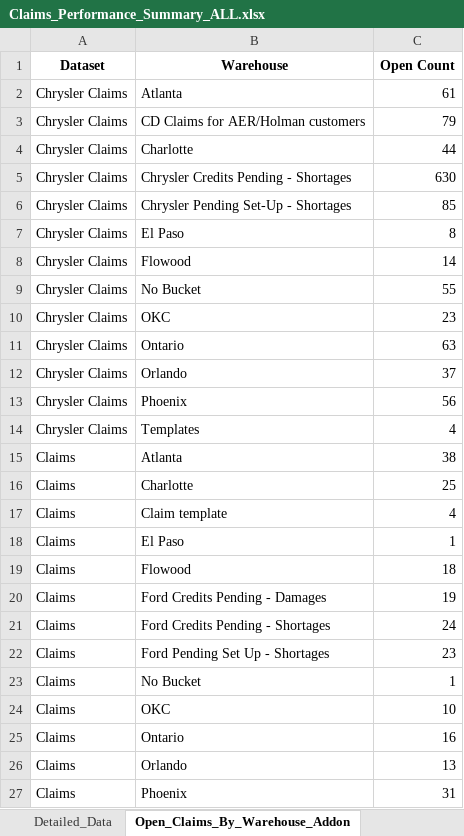
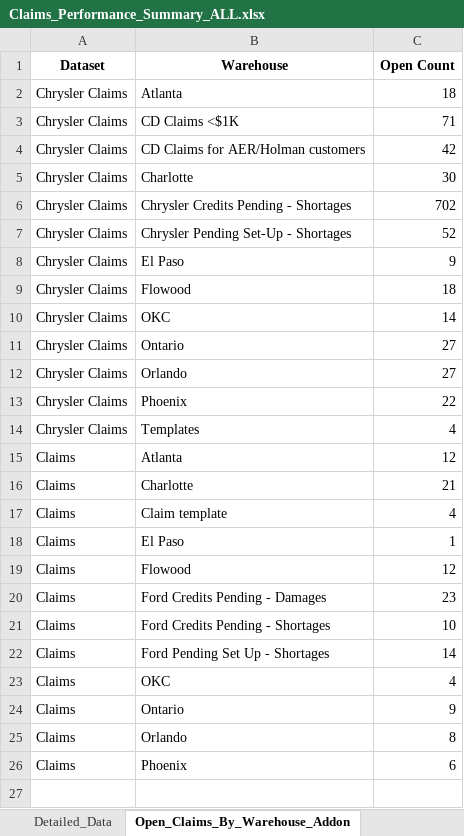
Before and after one commit to usma92/Claims, an Excel workbook: Claims_Performance_Summary_ALL.xlsx, sheet Open_Claims_By_Warehouse_Addon, drawn as a sheet; values as stored, in another font and other column widths than the file's, no borders; removed rows and columns are numbered as before the commit, all else as after; the diff names each change by its address in the sheet, - before the commit and + after, or states it on an @@ line.

Commit message:
Removed files that had the claim reason codes because they were useless.  Rewrote the program to simply pareto and aging data.

```diff
--- a/Claims_Performance_Summary_ALL.xlsx (sheet Open_Claims_By_Warehouse_Addon)
+++ b/Claims_Performance_Summary_ALL.xlsx (sheet Open_Claims_By_Warehouse_Addon)
-C2 (Open Count): 61
+C2 (Open Count): 18
+row 3: Chrysler Claims | CD Claims <$1K | 71
-C4 (Open Count): 79
+C4 (Open Count): 42
-C5 (Open Count): 44
+C5 (Open Count): 30
-C6 (Open Count): 630
+C6 (Open Count): 702
-C7 (Open Count): 85
+C7 (Open Count): 52
-C8 (Open Count): 8
+C8 (Open Count): 9
-C9 (Open Count): 14
+C9 (Open Count): 18
-row 9: Chrysler Claims | No Bucket | 55
-C10 (Open Count): 23
+C10 (Open Count): 14
-C11 (Open Count): 63
+C11 (Open Count): 27
-C12 (Open Count): 37
+C12 (Open Count): 27
-C13 (Open Count): 56
+C13 (Open Count): 22
-C15 (Open Count): 38
+C15 (Open Count): 12
-C16 (Open Count): 25
+C16 (Open Count): 21
-C19 (Open Count): 18
+C19 (Open Count): 12
-C20 (Open Count): 19
+C20 (Open Count): 23
-C21 (Open Count): 24
+C21 (Open Count): 10
-C22 (Open Count): 23
+C22 (Open Count): 14
-row 23: Claims | No Bucket | 1
-C23 (Open Count): 10
+C23 (Open Count): 4
-C24 (Open Count): 16
+C24 (Open Count): 9
-C25 (Open Count): 13
+C25 (Open Count): 8
-C26 (Open Count): 31
+C26 (Open Count): 6
```
Also changed, not shown: sheet Detailed_Data, sheet Pareto_Labels_By_Warehouse, sheet Pareto_Labels_Overall, sheet Bucket_Performance, sheet Bucket_Performance_ALL, sheet Open_Claims_By_Warehouse_Addon_ALL, other sheet tabs, 52 other files.
